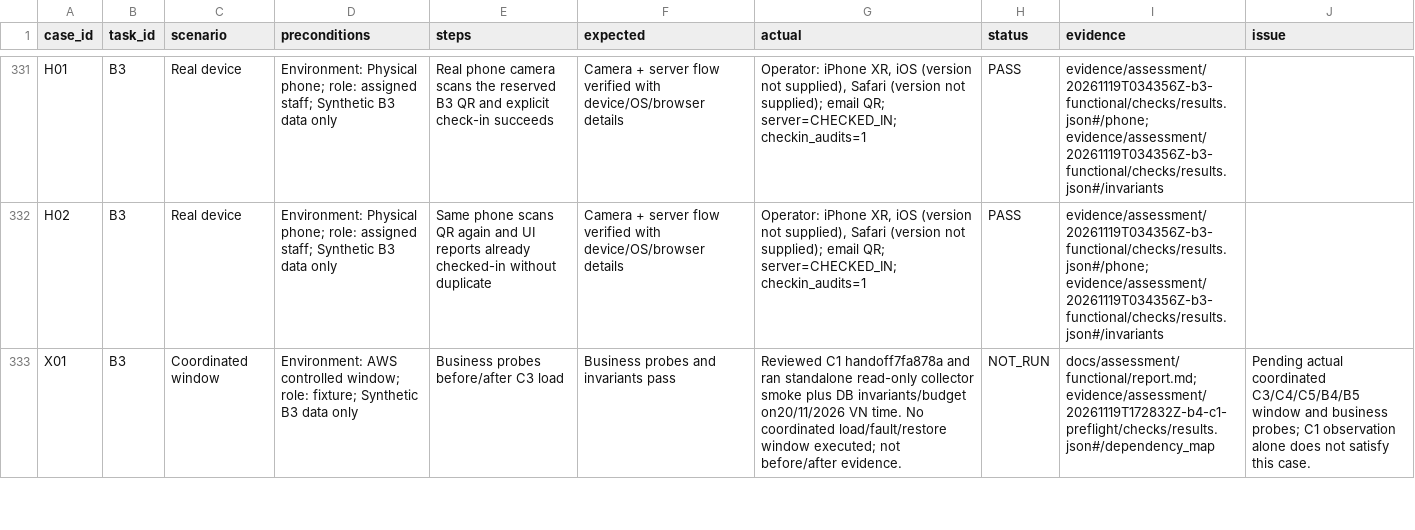
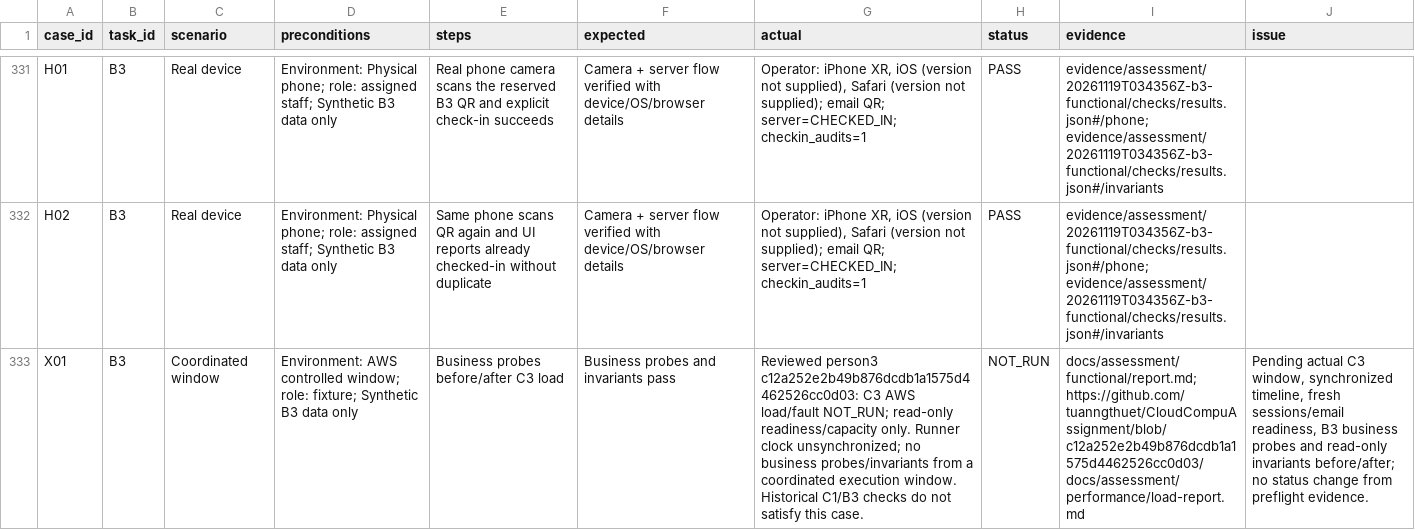
Before and after one commit to tuanngthuet/CloudCompuAssignment, a CSV file: docs/assessment/functional/test-cases.csv, drawn as a sheet; only a part is shown, gaps mark what is left out; the diff covers the shown part only; the diff names each change by its address in the sheet, - before the commit and + after, or states it on an @@ line.

Commit message:
docs(assessment): reconcile C3-C4 readiness with B3-B5

```diff
--- a/docs/assessment/functional/test-cases.csv
+++ b/docs/assessment/functional/test-cases.csv
-G333 (actual): Reviewed C1 handoff7fa878a and ran standalone read-only collector smoke plus DB invariants/budget on20/11/2026 VN time. No coordinated load/fault/restore window executed; not before/after evidence.
+G333 (actual): Reviewed person3 c12a252e2b49b876dcdb1a1575d4462526cc0d03: C3 AWS load/fault NOT_RUN; read-only readiness/capacity only. Runner clock unsynchronized; no business probes/invariants from a coordinated execution window. Historical C1/B3 checks do not satisfy this case.
-I333 (evidence): docs/assessment/functional/report.md; evidence/assessment/20261119T172832Z-b4-c1-preflight/checks/results.json#/dependency_map
+I333 (evidence): docs/assessment/functional/report.md; https://github.com/tuanngthuet/CloudCompuAssignment/blob/c12a252e2b49b876dcdb1a1575d4462526cc0d03/docs/assessment/performance/load-report.md
-J333 (issue): Pending actual coordinated C3/C4/C5/B4/B5 window and business probes; C1 observation alone does not satisfy this case.
+J333 (issue): Pending actual C3 window, synchronized timeline, fresh sessions/email readiness, B3 business probes and read-only invariants before/after; no status change from preflight evidence.
```
Also changed, not shown: 3 edited cells elsewhere in this file, 4 other files.
